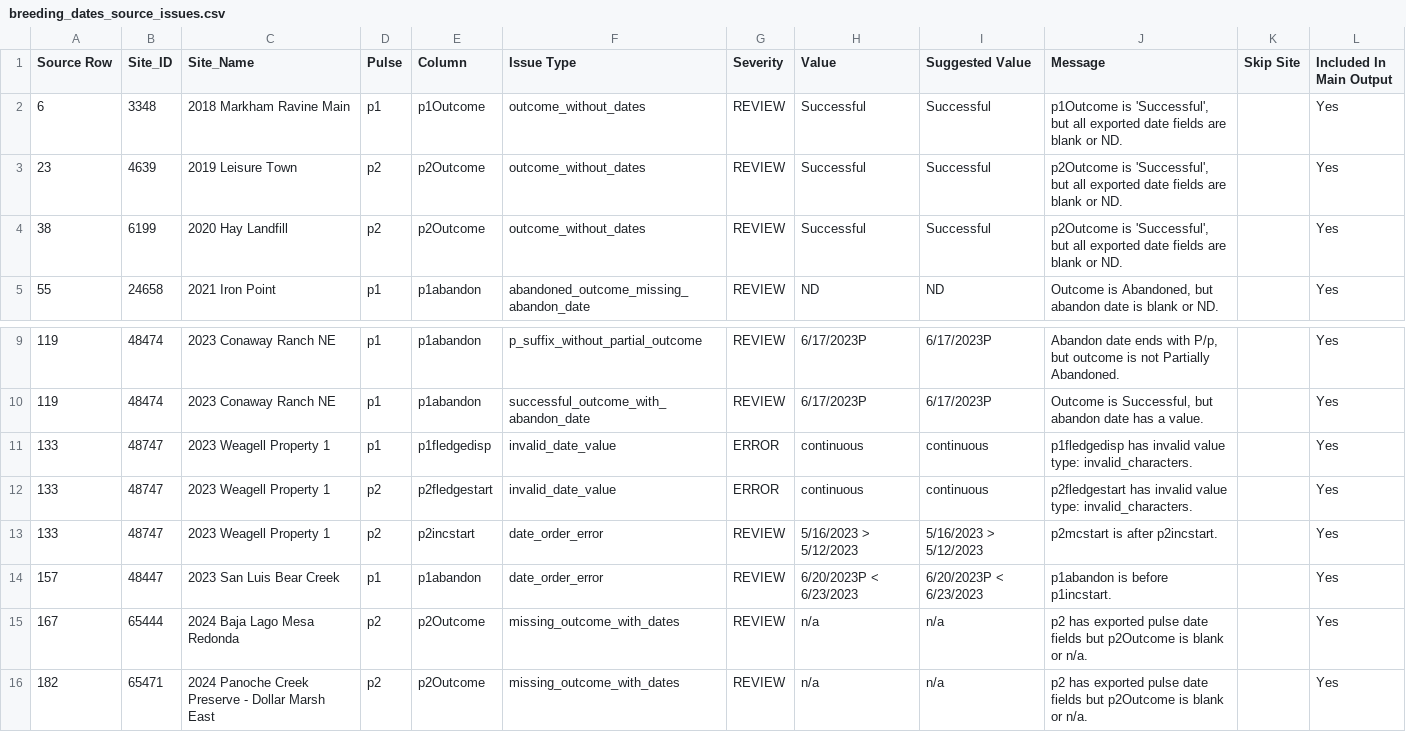
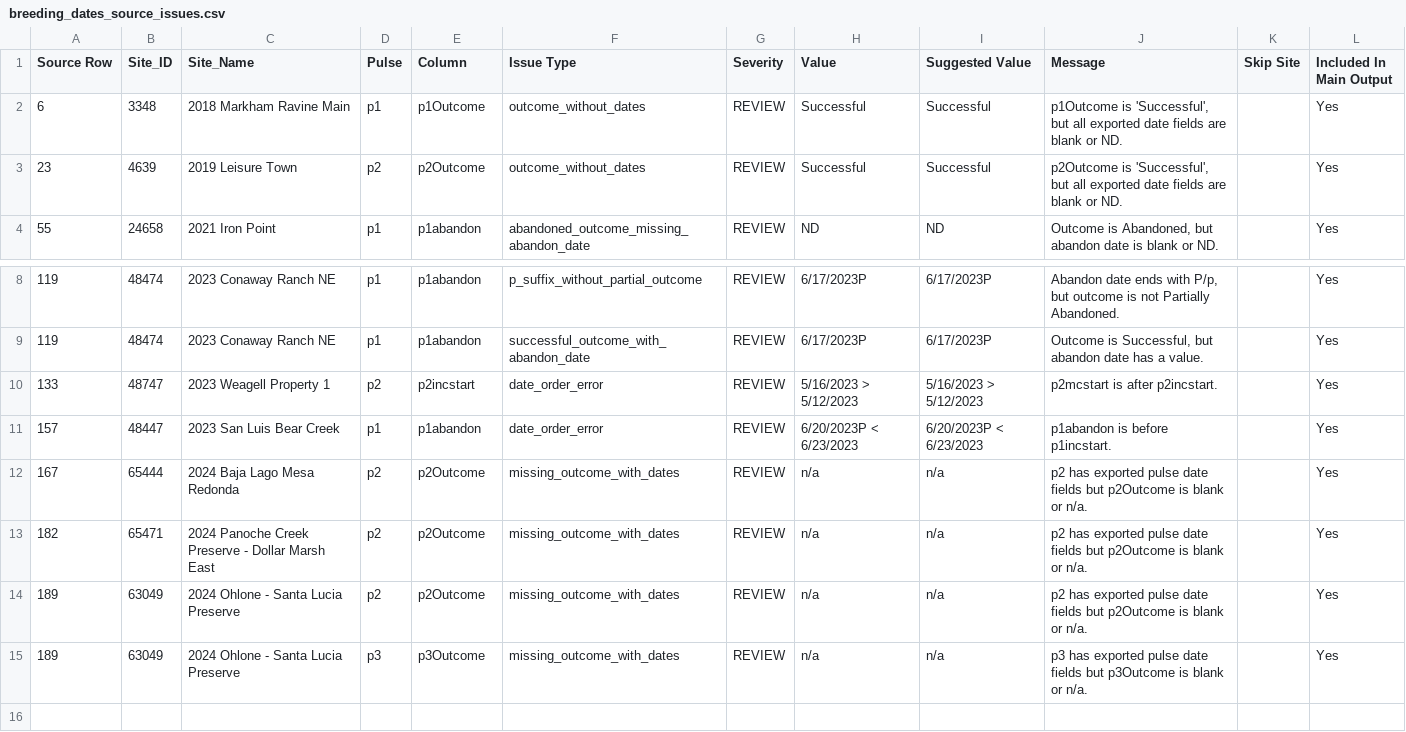
Before and after one commit to mikescha/TRBL-Utils, a CSV file: breeding_dates_source_issues.csv, drawn as a sheet; only a part is shown, gaps mark what is left out.

```diff
--- a/breeding_dates_source_issues.csv
+++ b/breeding_dates_source_issues.csv
@@ -3,3 +3,2 @@ Source Row,Site_ID,Site_Name,Pulse,Column,Issue Type,Severity,Value,Suggested Va
 23,4639,2019 Leisure Town,p2,p2Outcome,outcome_without_dates,REVIEW,Successful,Successful,"p2Outcome is 'Successful', but all exported date fields are blank or ND.",,Yes
-38,6199,2020 Hay Landfill,p2,p2Outcome,outcome_without_dates,REVIEW,Successful,Successful,"p2Outcome is 'Successful', but all exported date fields are blank or ND.",,Yes
 55,24658,2021 Iron Point,p1,p1abandon,abandoned_outcome_missing_abandon_date,REVIEW,ND,ND,"Outcome is Abandoned, but abandon date is blank or ND.",,Yes
@@ -10,4 +9,2 @@ Source Row,Site_ID,Site_Name,Pulse,Column,Issue Type,Severity,Value,Suggested Va
 119,48474,2023 Conaway Ranch NE,p1,p1abandon,successful_outcome_with_abandon_date,REVIEW,6/17/2023P,6/17/2023P,"Outcome is Successful, but abandon date has a value.",,Yes
-133,48747,2023 Weagell Property 1,p1,p1fledgedisp,invalid_date_value,ERROR,continuous,continuous,p1fledgedisp has invalid value type: invalid_characters.,,Yes
-133,48747,2023 Weagell Property 1,p2,p2fledgestart,invalid_date_value,ERROR,continuous,continuous,p2fledgestart has invalid value type: invalid_characters.,,Yes
 133,48747,2023 Weagell Property 1,p2,p2incstart,date_order_error,REVIEW,5/16/2023 > 5/12/2023,5/16/2023 > 5/12/2023,p2mcstart is after p2incstart.,,Yes
@@ -16 +13,3 @@ Source Row,Site_ID,Site_Name,Pulse,Column,Issue Type,Severity,Value,Suggested Va
 182,65471,2024 Panoche Creek Preserve - Dollar Marsh East,p2,p2Outcome,missing_outcome_with_dates,REVIEW,n/a,n/a,p2 has exported pulse date fields but p2Outcome is blank or n/a.,,Yes
+189,63049,2024 Ohlone - Santa Lucia Preserve,p2,p2Outcome,missing_outcome_with_dates,REVIEW,n/a,n/a,p2 has exported pulse date fields but p2Outcome is blank or n/a.,,Yes
+189,63049,2024 Ohlone - Santa Lucia Preserve,p3,p3Outcome,missing_outcome_with_dates,REVIEW,n/a,n/a,p3 has exported pulse date fields but p3Outcome is blank or n/a.,,Yes
```
Also changed, not shown: breeding_dates.csv, breeding_dates_review.csv, 9 other files.
